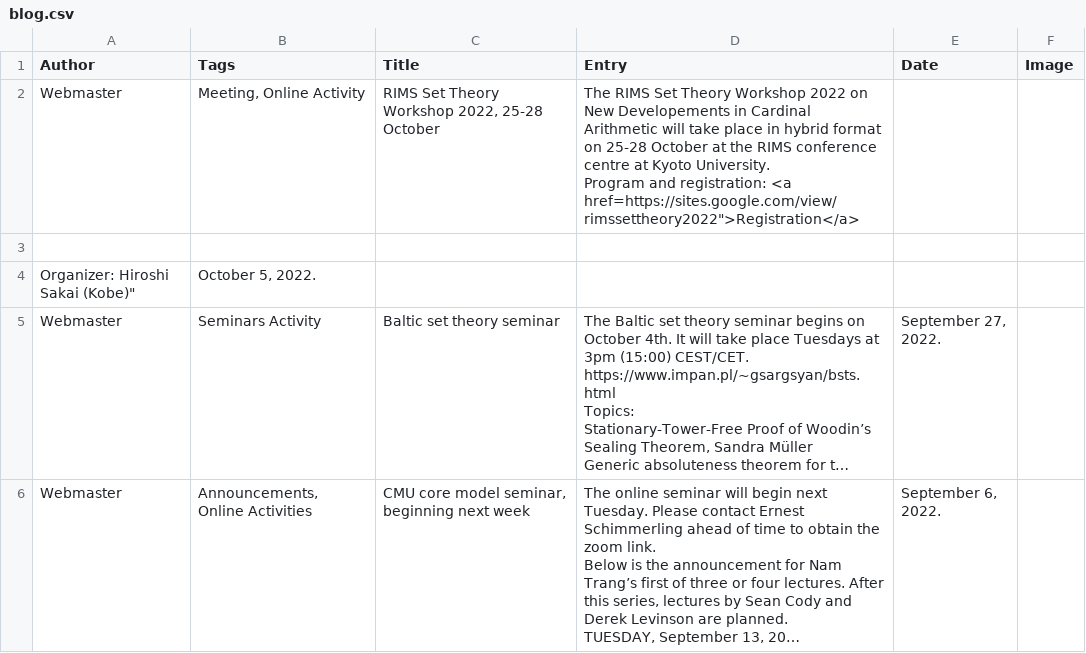
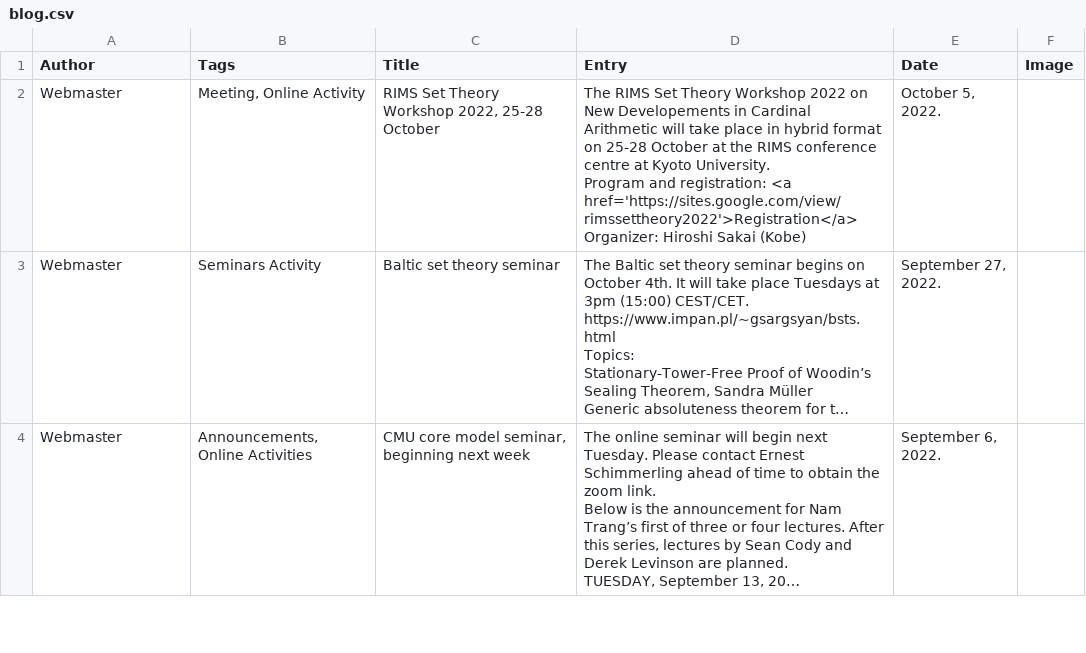
Before and after one commit to europeansettheory/europeansettheory.github.io, a CSV file: blog.csv, drawn as a sheet; only a part is shown; long unchanged cells end in …; ↵ is a line break in a cell; the diff names each change by its address in the sheet, - before the commit and + after, or states it on an @@ line.

Commit message:
Update blog.csv

```diff
--- a/blog.csv
+++ b/blog.csv
-D2 (Entry): …registration: <a href=https://sites.google.com/view/rimssettheory2022">Registration</a>
+D2 (Entry): …registration: <a href='https://sites.google.com/view/rimssettheory2022'>Registration</a> ↵ Organizer: Hiroshi Sakai (Kobe)
-E2 (Date): (empty)
+E2 (Date): October 5, 2022.
-row 3: (empty)
-row 4: Organizer: Hiroshi Sakai (Kobe)" | October 5, 2022.
```
